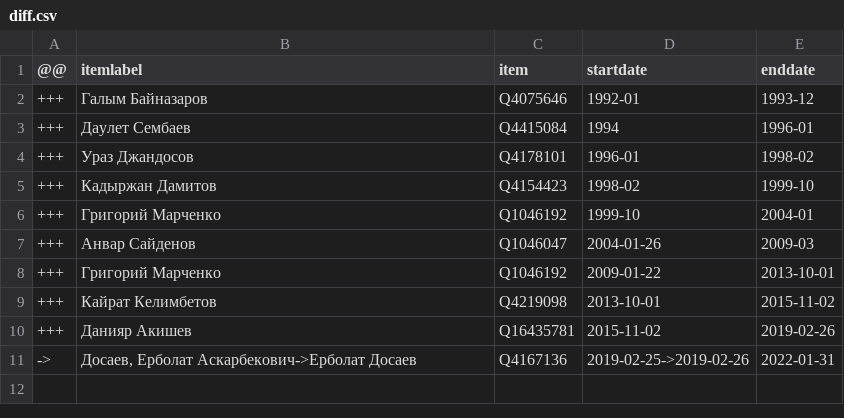
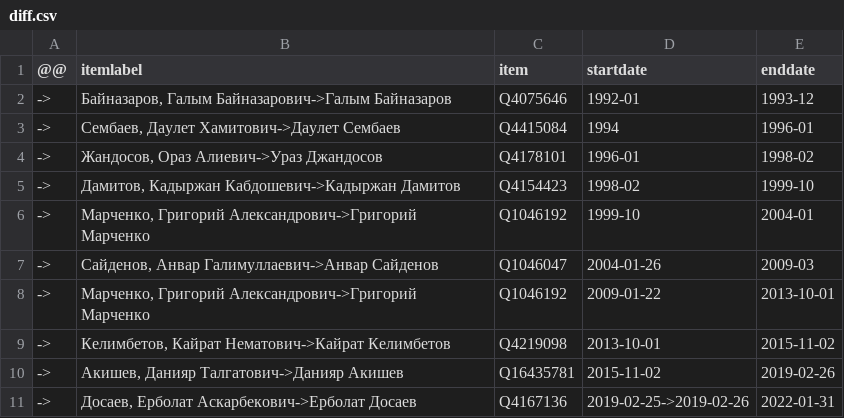
Before and after one commit to every-politician-scrapers/kazakhstan-cabinet, a CSV file: sources/national-bank/diff.csv, drawn as a sheet.

Commit message:
Compare external sources to Wikidata

```diff
--- a/sources/national-bank/diff.csv
+++ b/sources/national-bank/diff.csv
@@ -1,11 +1,11 @@
 @@,itemlabel,item,startdate,enddate
-+++,Галым Байназаров,Q4075646,1992-01,1993-12
-+++,Даулет Сембаев,Q4415084,1994,1996-01
-+++,Ураз Джандосов,Q4178101,1996-01,1998-02
-+++,Кадыржан Дамитов,Q4154423,1998-02,1999-10
-+++,Григорий Марченко,Q1046192,1999-10,2004-01
-+++,Анвар Сайденов,Q1046047,2004-01-26,2009-03
-+++,Григорий Марченко,Q1046192,2009-01-22,2013-10-01
-+++,Кайрат Келимбетов,Q4219098,2013-10-01,2015-11-02
-+++,Данияр Акишев,Q16435781,2015-11-02,2019-02-26
+->,"Байназаров, Галым Байназарович->Галым Байназаров",Q4075646,1992-01,1993-12
+->,"Сембаев, Даулет Хамитович->Даулет Сембаев",Q4415084,1994,1996-01
+->,"Жандосов, Ораз Алиевич->Ураз Джандосов",Q4178101,1996-01,1998-02
+->,"Дамитов, Кадыржан Кабдошевич->Кадыржан Дамитов",Q4154423,1998-02,1999-10
+->,"Марченко, Григорий Александрович->Григорий Марченко",Q1046192,1999-10,2004-01
+->,"Сайденов, Анвар Галимуллаевич->Анвар Сайденов",Q1046047,2004-01-26,2009-03
+->,"Марченко, Григорий Александрович->Григорий Марченко",Q1046192,2009-01-22,2013-10-01
+->,"Келимбетов, Кайрат Нематович->Кайрат Келимбетов",Q4219098,2013-10-01,2015-11-02
+->,"Акишев, Данияр Талгатович->Данияр Акишев",Q16435781,2015-11-02,2019-02-26
 ->,"Досаев, Ерболат Аскарбекович->Ерболат Досаев",Q4167136,2019-02-25->2019-02-26,2022-01-31
```
Also changed, not shown: 1 other file.
